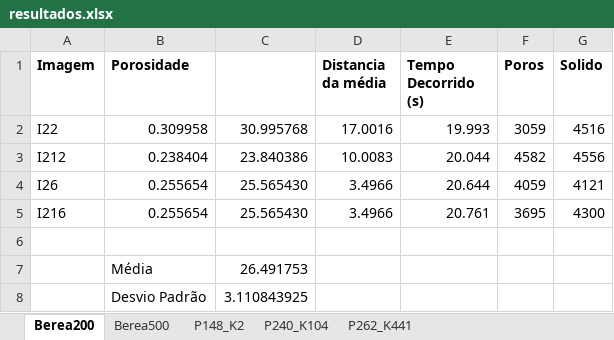
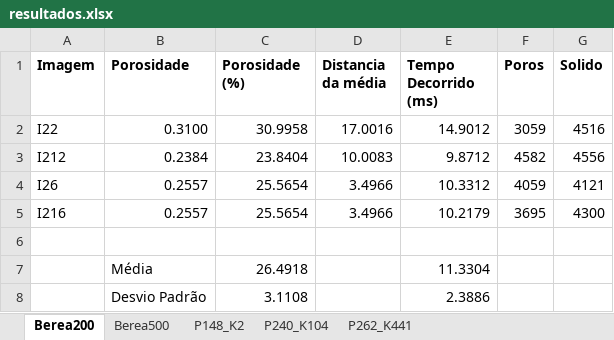
Before and after one commit to hereisjohnny2/TeseMestrado, an Excel workbook: resultados/resultados.xlsx, sheet Berea200, drawn as a sheet; values as stored, in another font and other column widths than the file's, no borders; removed rows and columns are numbered as before the commit, all else as after; the diff names each change by its address in the sheet, - before the commit and + after, or states it on an @@ line.

```diff
--- a/resultados/resultados.xlsx (sheet Berea200)
+++ b/resultados/resultados.xlsx (sheet Berea200)
-C1: (empty)
+C1: Porosidade (%)
-E1: Tempo Decorrido (s)
+E1: Tempo Decorrido (ms)
-B2 (Porosidade): 0.309958
+B2 (Porosidade): 0.3100
-C2 (Porosidade (%)): 30.995768
+C2 (Porosidade (%)): 30.9958
-E2 (Tempo Decorrido (ms)): 19.993
+E2 (Tempo Decorrido (ms)): 14.9012
-B3 (Porosidade): 0.238404
+B3 (Porosidade): 0.2384
-C3 (Porosidade (%)): 23.840386
+C3 (Porosidade (%)): 23.8404
-E3 (Tempo Decorrido (ms)): 20.044
+E3 (Tempo Decorrido (ms)): 9.8712
-B4:B5 (Porosidade): 0.255654
+B4:B5 (Porosidade): 0.2557
-C4:C5 (Porosidade (%)): 25.565430
+C4:C5 (Porosidade (%)): 25.5654
-E4 (Tempo Decorrido (ms)): 20.644
+E4 (Tempo Decorrido (ms)): 10.3312
-E5 (Tempo Decorrido (ms)): 20.761
+E5 (Tempo Decorrido (ms)): 10.2179
-row 7:  | Média | 26.491753
-row 8:  | Desvio Padrão | 3.110843925
+row 7:  | Média | 26.4918 |  | 11.3304
+row 8:  | Desvio Padrão | 3.1108 |  | 2.3886
```
Also changed, not shown: sheet P148_K2, sheet Berea500, sheet P240_K104, sheet P262_K441.
